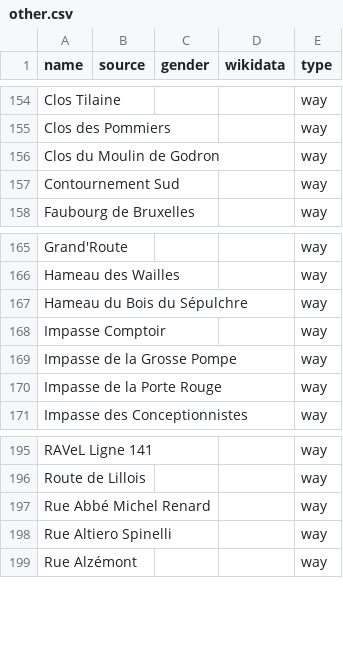
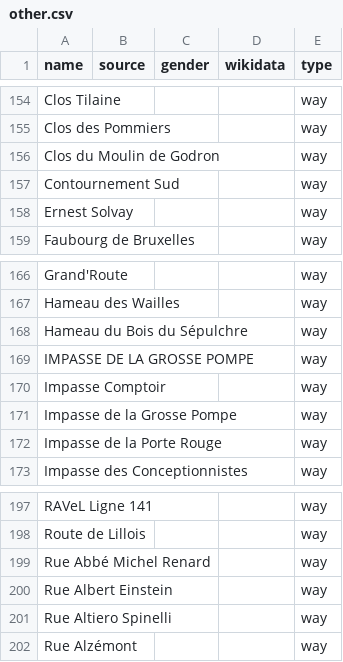
Before and after one commit to EqualStreetNames/equalstreetnames-nivelles, a CSV file: data/other.csv, drawn as a sheet; only a part is shown, gaps mark what is left out.

```diff
--- a/data/other.csv
+++ b/data/other.csv
@@ -157,2 +157,3 @@ name,source,gender,wikidata,type
 "Contournement Sud",,,,way
+"Ernest Solvay",,,,way
 "Faubourg de Bruxelles",,,,way
@@ -167,2 +168,3 @@ Grand'Route,,,,way
 "Hameau du Bois du Sépulchre",,,,way
+"IMPASSE DE LA GROSSE POMPE",,,,way
 "Impasse Comptoir",,,,way
@@ -197,2 +199,3 @@ Grand'Route,,,,way
 "Rue Abbé Michel Renard",,,,way
+"Rue Albert Einstein",,,,way
 "Rue Altiero Spinelli",,,,way
```
Also changed, not shown: 2 other files.
